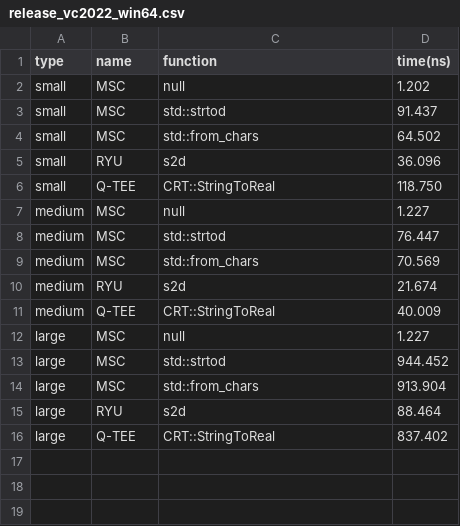
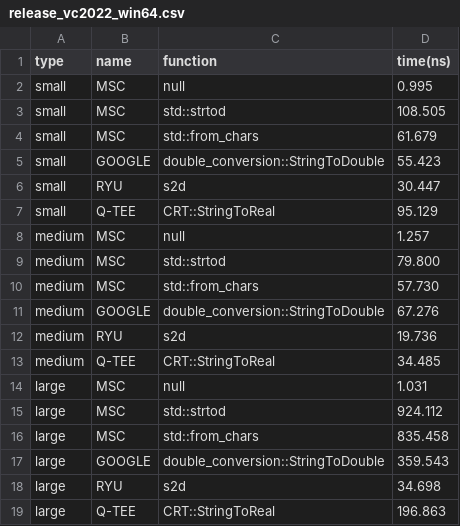
Before and after one commit to q-tee/benchmark, a CSV file: results/atod/release_vc2022_win64.csv, drawn as a sheet.

Commit message:
♻️ chore: update results

```diff
--- a/results/atod/release_vc2022_win64.csv
+++ b/results/atod/release_vc2022_win64.csv
@@ -1,16 +1,19 @@
 type,name,function,time(ns)
-small,MSC,null,1.202
-small,MSC,std::strtod,91.437
-small,MSC,std::from_chars,64.502
-small,RYU,s2d,36.096
-small,Q-TEE,CRT::StringToReal,118.750
-medium,MSC,null,1.227
-medium,MSC,std::strtod,76.447
-medium,MSC,std::from_chars,70.569
-medium,RYU,s2d,21.674
-medium,Q-TEE,CRT::StringToReal,40.009
-large,MSC,null,1.227
-large,MSC,std::strtod,944.452
-large,MSC,std::from_chars,913.904
-large,RYU,s2d,88.464
-large,Q-TEE,CRT::StringToReal,837.402
+small,MSC,null,0.995
+small,MSC,std::strtod,108.505
+small,MSC,std::from_chars,61.679
+small,GOOGLE,double_conversion::StringToDouble,55.423
+small,RYU,s2d,30.447
+small,Q-TEE,CRT::StringToReal,95.129
+medium,MSC,null,1.257
+medium,MSC,std::strtod,79.800
+medium,MSC,std::from_chars,57.730
+medium,GOOGLE,double_conversion::StringToDouble,67.276
+medium,RYU,s2d,19.736
+medium,Q-TEE,CRT::StringToReal,34.485
+large,MSC,null,1.031
+large,MSC,std::strtod,924.112
+large,MSC,std::from_chars,835.458
+large,GOOGLE,double_conversion::StringToDouble,359.543
+large,RYU,s2d,34.698
+large,Q-TEE,CRT::StringToReal,196.863
```
Also changed, not shown: results/dtoa/release_vc2022_win64.csv, results/itoa/release_vc2022_win64.csv, 5 other files.
